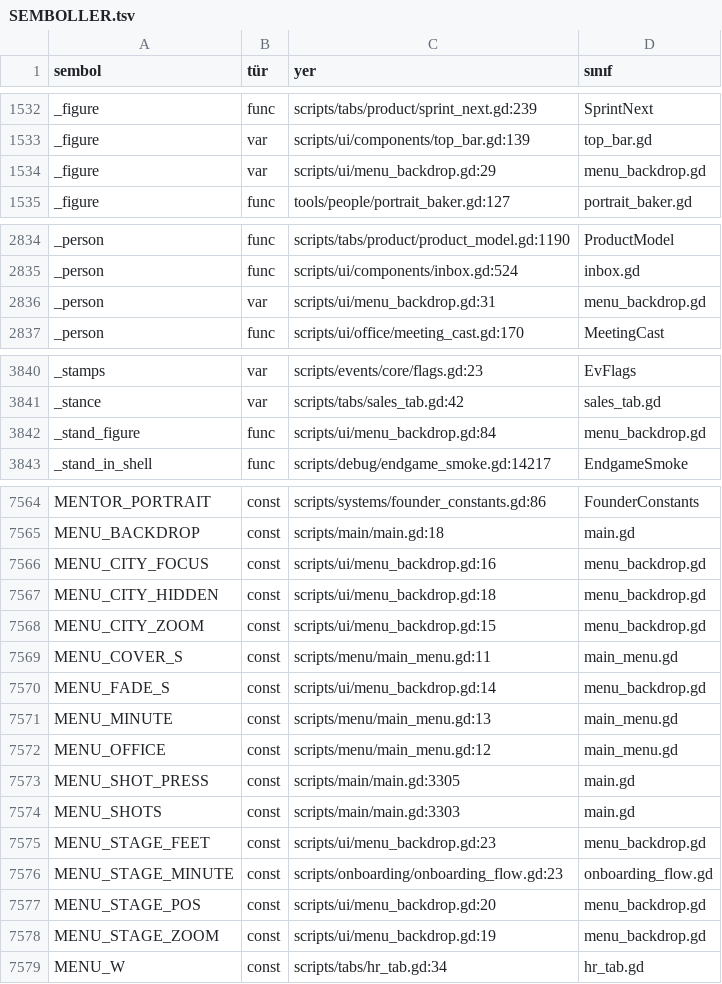
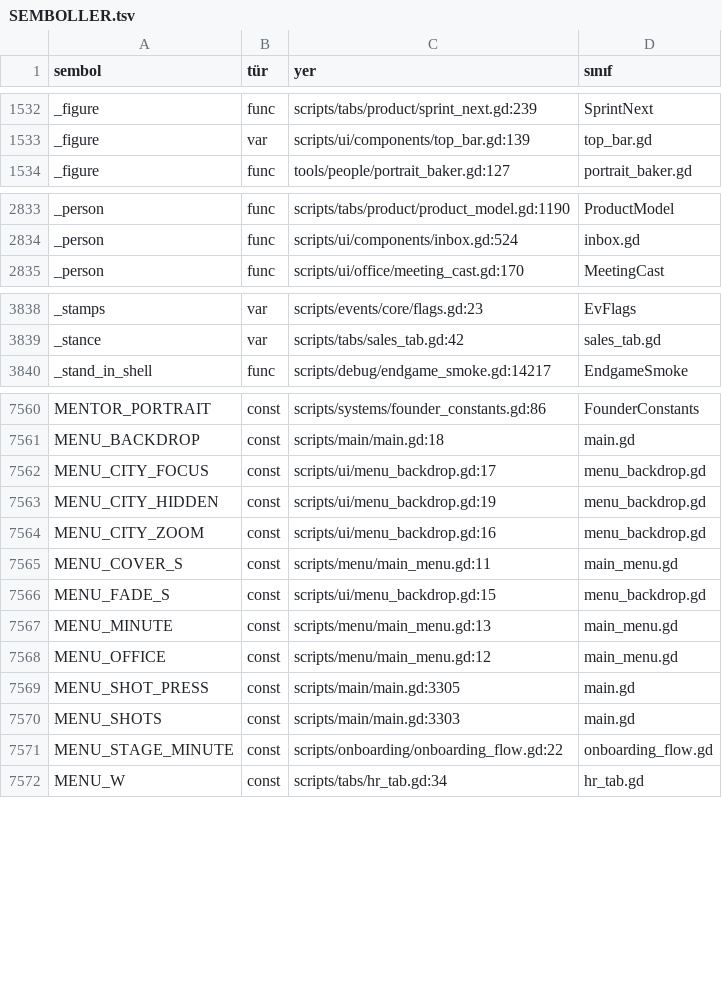
Before and after one commit to erdem1v/projectunicorn, a TSV file: project-unicorn/docs/kod_haritasi/SEMBOLLER.tsv, drawn as a sheet; only a part is shown, gaps mark what is left out; the diff covers the shown part only.

```diff
--- a/project-unicorn/docs/kod_haritasi/SEMBOLLER.tsv
+++ b/project-unicorn/docs/kod_haritasi/SEMBOLLER.tsv
@@ -1533,3 +1533,2 @@ _figure	func	scripts/tabs/product/sprint_next.gd:239	SprintNext
 _figure	var	scripts/ui/components/top_bar.gd:139	top_bar.gd
-_figure	var	scripts/ui/menu_backdrop.gd:29	menu_backdrop.gd
 _figure	func	tools/people/portrait_baker.gd:127	portrait_baker.gd
@@ -2835,3 +2834,2 @@ _person	func	scripts/tabs/product/product_model.gd:1190	ProductModel
 _person	func	scripts/ui/components/inbox.gd:524	inbox.gd
-_person	var	scripts/ui/menu_backdrop.gd:31	menu_backdrop.gd
 _person	func	scripts/ui/office/meeting_cast.gd:170	MeetingCast
@@ -3841,3 +3839,2 @@ _stamps	var	scripts/events/core/flags.gd:23	EvFlags
 _stance	var	scripts/tabs/sales_tab.gd:42	sales_tab.gd
-_stand_figure	func	scripts/ui/menu_backdrop.gd:84	menu_backdrop.gd
 _stand_in_shell	func	scripts/debug/endgame_smoke.gd:14217	EndgameSmoke
@@ -7565,7 +7561,7 @@ MENTOR_PORTRAIT	const	scripts/systems/founder_constants.gd:86	FounderConstants
 MENU_BACKDROP	const	scripts/main/main.gd:18	main.gd
-MENU_CITY_FOCUS	const	scripts/ui/menu_backdrop.gd:16	menu_backdrop.gd
-MENU_CITY_HIDDEN	const	scripts/ui/menu_backdrop.gd:18	menu_backdrop.gd
-MENU_CITY_ZOOM	const	scripts/ui/menu_backdrop.gd:15	menu_backdrop.gd
+MENU_CITY_FOCUS	const	scripts/ui/menu_backdrop.gd:17	menu_backdrop.gd
+MENU_CITY_HIDDEN	const	scripts/ui/menu_backdrop.gd:19	menu_backdrop.gd
+MENU_CITY_ZOOM	const	scripts/ui/menu_backdrop.gd:16	menu_backdrop.gd
 MENU_COVER_S	const	scripts/menu/main_menu.gd:11	main_menu.gd
-MENU_FADE_S	const	scripts/ui/menu_backdrop.gd:14	menu_backdrop.gd
+MENU_FADE_S	const	scripts/ui/menu_backdrop.gd:15	menu_backdrop.gd
 MENU_MINUTE	const	scripts/menu/main_menu.gd:13	main_menu.gd
@@ -7574,6 +7570,3 @@ MENU_SHOT_PRESS	const	scripts/main/main.gd:3305	main.gd
 MENU_SHOTS	const	scripts/main/main.gd:3303	main.gd
-MENU_STAGE_FEET	const	scripts/ui/menu_backdrop.gd:23	menu_backdrop.gd
-MENU_STAGE_MINUTE	const	scripts/onboarding/onboarding_flow.gd:23	onboarding_flow.gd
-MENU_STAGE_POS	const	scripts/ui/menu_backdrop.gd:20	menu_backdrop.gd
-MENU_STAGE_ZOOM	const	scripts/ui/menu_backdrop.gd:19	menu_backdrop.gd
+MENU_STAGE_MINUTE	const	scripts/onboarding/onboarding_flow.gd:22	onboarding_flow.gd
 MENU_W	const	scripts/tabs/hr_tab.gd:34	hr_tab.gd
```
Also changed, not shown: 3 removed rows and 46 edited cells elsewhere in this file, 13 other files.
